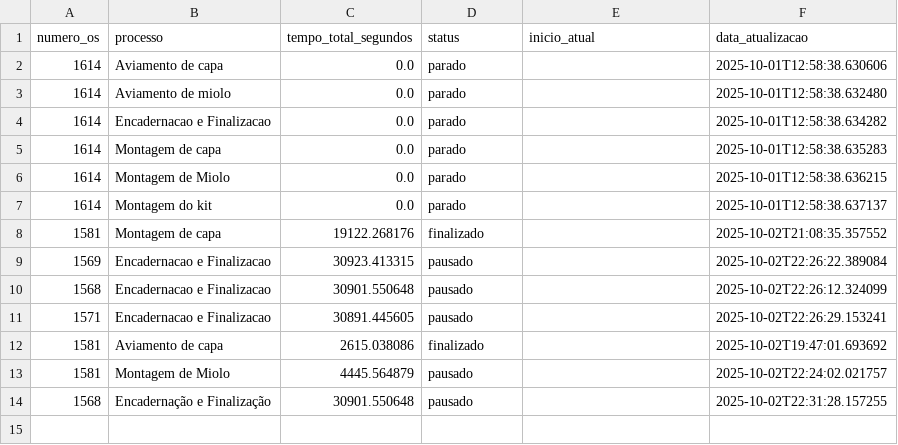
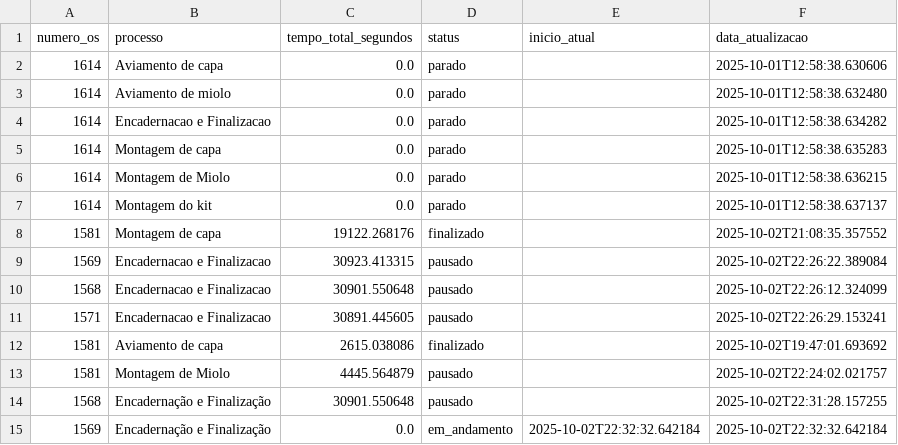
Before and after one commit to controleciceropapelaria-design/sistema-apontamento-tempos, a CSV file: tempos_processos.csv, drawn as a sheet.

Commit message:
Tempos atualizados - 02/10/2025 22:32

```diff
--- a/tempos_processos.csv
+++ b/tempos_processos.csv
@@ -14 +14,2 @@ numero_os,processo,tempo_total_segundos,status,inicio_atual,data_atualizacao
 1568,Encadernação e Finalização,30901.550648,pausado,,2025-10-02T22:31:28.157255
+1569,Encadernação e Finalização,0.0,em_andamento,2025-10-02T22:32:32.642184,2025-10-02T22:32:32.642184
```
